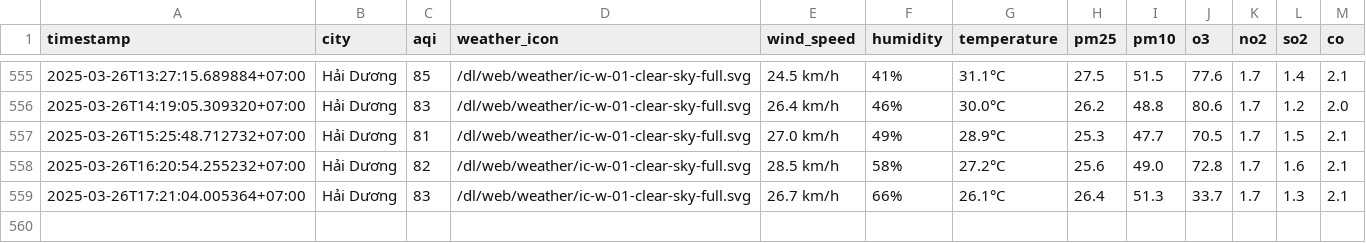
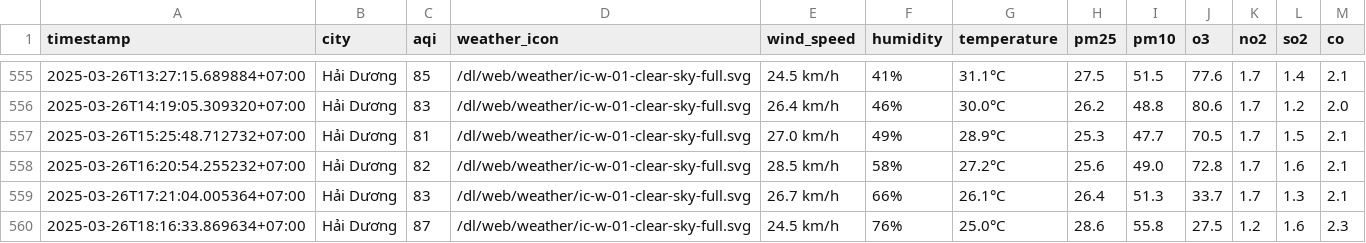
Before and after one commit to dothang08/thu_nghiem, a CSV file: result/hai-duong/aqi_hai-duong_2025_mar.csv, drawn as a sheet; only a part is shown, gaps mark what is left out; the diff names each change by its address in the sheet, - before the commit and + after, or states it on an @@ line.

```diff
--- a/result/hai-duong/aqi_hai-duong_2025_mar.csv
+++ b/result/hai-duong/aqi_hai-duong_2025_mar.csv
+row 560: 2025-03-26T18:16:33.869634+07:00 | Hải Dương | 87 | /dl/web/weather/ic-w-01-clear-sky-full.svg | 24.5 km/h | 76% | 25.0°C | 28.6 | 55.8 | 27.5 | 1.2 | 1.6 | 2.3
```
Also changed, not shown: aqi_selected_cities.csv, result/da-nang/aqi_da-nang_2025_mar.csv, 10 other files.
